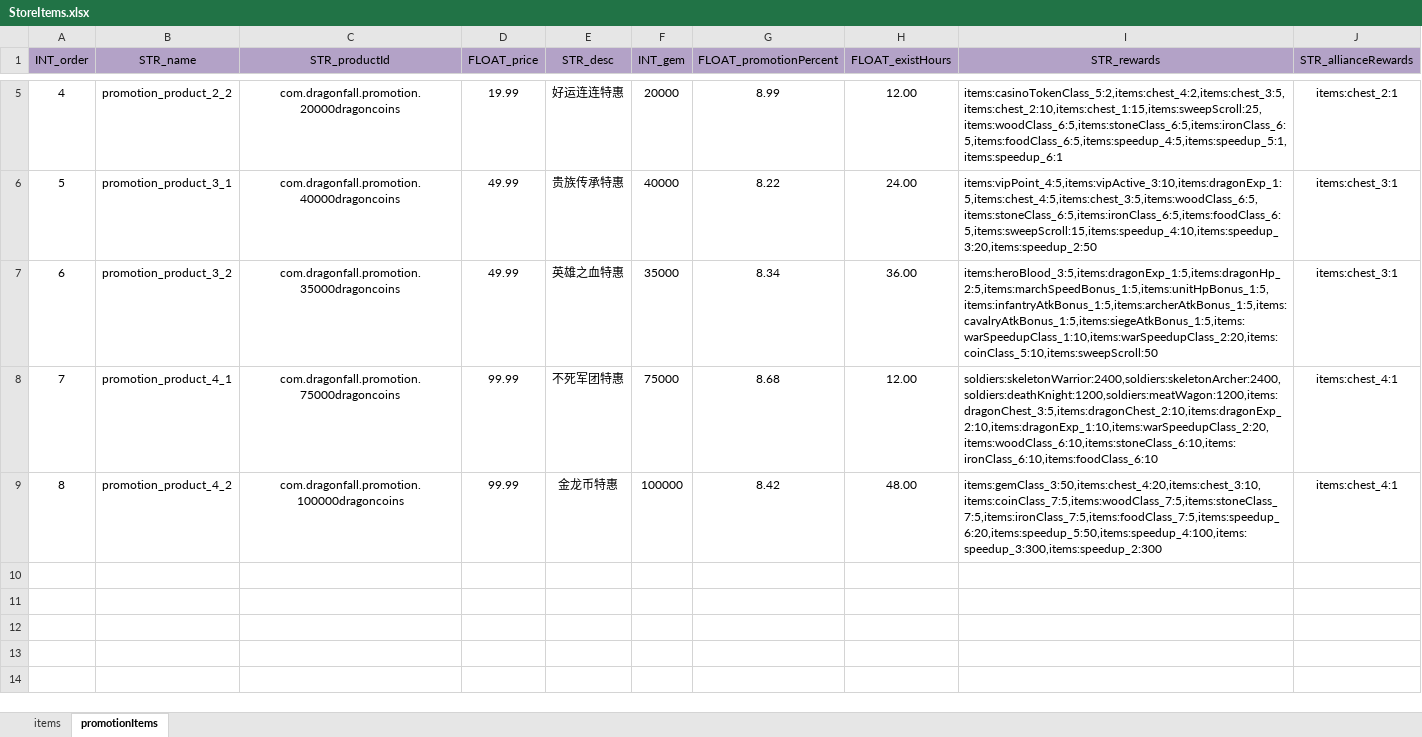
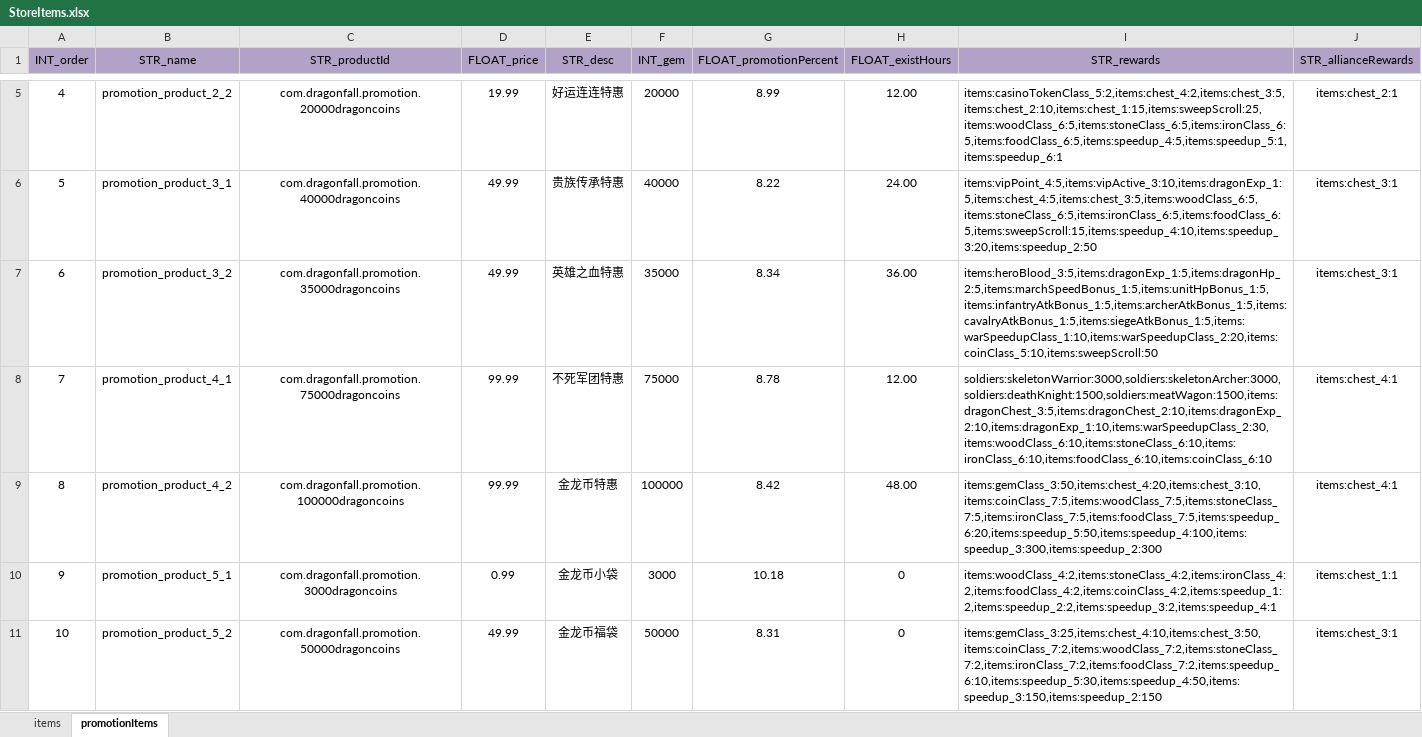
Before and after one commit to ModunZhang/kod_server, an Excel workbook: gameData/shared/StoreItems.xlsx, sheet promotionItems, drawn as a sheet; only a part is shown, gaps mark what is left out; values as stored, in another font and other column widths than the file's, no borders; the diff names each change by its address in the sheet, - before the commit and + after, or states it on an @@ line.

```diff
--- a/gameData/shared/StoreItems.xlsx (sheet promotionItems)
+++ b/gameData/shared/StoreItems.xlsx (sheet promotionItems)
-G8 (FLOAT_promotionPercent): 8.68
+G8 (FLOAT_promotionPercent): 8.78
-I8 (STR_rewards): soldiers:skeletonWarrior:2400,soldiers:skeletonArcher:2400,soldiers:deathKnight:1200,soldiers:meatWagon:1200,items:dragonChest_3:5,items:dragonChest_2:10,items:dragonExp_2:10,items:dragonExp_1:10,items:warSpeedupClass_2:20,items:woodClass_6:10,items:stoneClass_6:10,items:ironClass_6:10,items:foodClass_6:10
+I8 (STR_rewards): soldiers:skeletonWarrior:3000,soldiers:skeletonArcher:3000,soldiers:deathKnight:1500,soldiers:meatWagon:1500,items:dragonChest_3:5,items:dragonChest_2:10,items:dragonExp_2:10,items:dragonExp_1:10,items:warSpeedupClass_2:30,items:woodClass_6:10,items:stoneClass_6:10,items:ironClass_6:10,items:foodClass_6:10,items:coinClass_6:10
+row 10: 9 | promotion_product_5_1 | com.dragonfall.promotion.3000dragoncoins | 0.99 | 金龙币小袋 | 3000 | 10.18 | 0 | items:woodClass_4:2,items:stoneClass_4:2,items:ironClass_4:2,items:foodClass_4:2,items:coinClass_4:2,items:speedup_1:2,items:speedup_2:2,items:speedup_3:2,items:speedup_4:1 | items:chest_1:1
+row 11: 10 | promotion_product_5_2 | com.dragonfall.promotion.50000dragoncoins | 49.99 | 金龙币福袋 | 50000 | 8.31 | 0 | items:gemClass_3:25,items:chest_4:10,items:chest_3:50,items:coinClass_7:2,items:woodClass_7:2,items:stoneClass_7:2,items:ironClass_7:2,items:foodClass_7:2,items:speedup_6:10,items:speedup_5:30,items:speedup_4:50,items:speedup_3:150,items:speedup_2:150 | items:chest_3:1
```
Also changed, not shown: sheet items, 2 other files.
